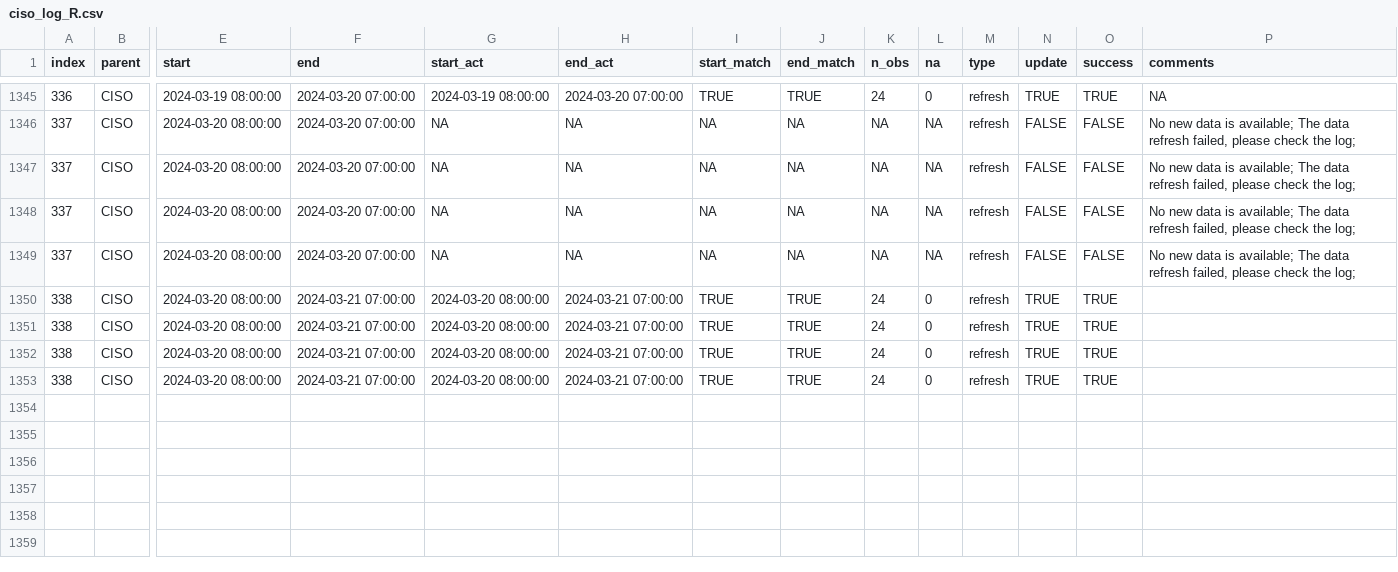
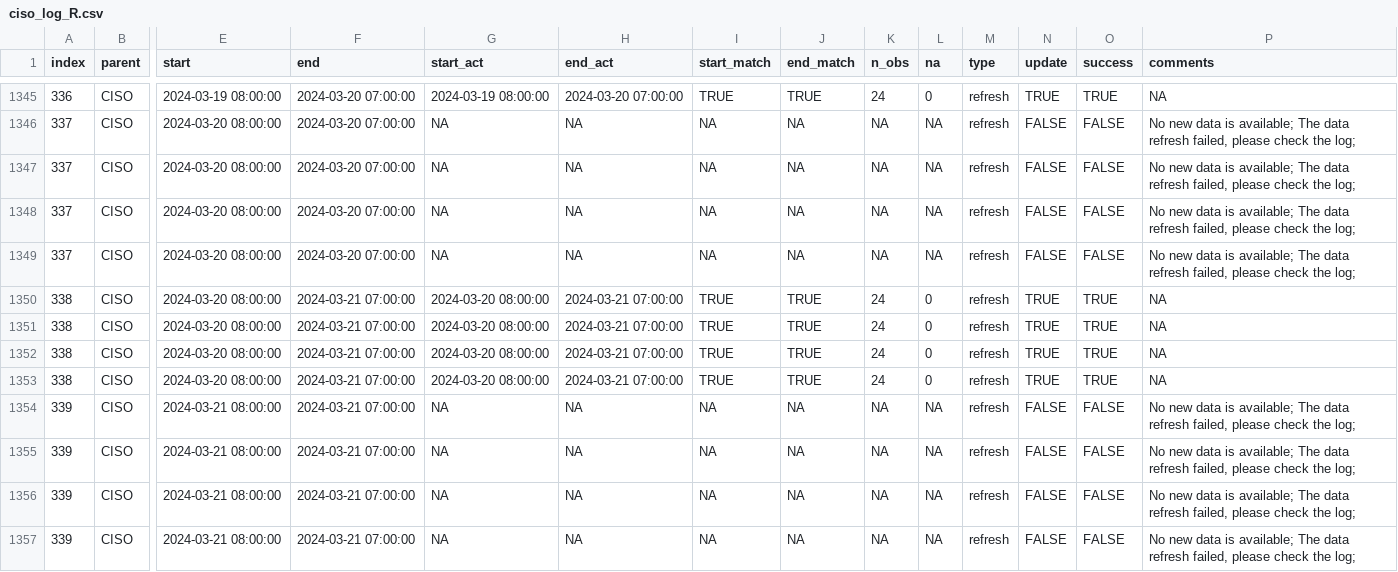
Before and after one commit to LinkedInLearning/data-pipeline-automation-with-github-actions-4503382, a CSV file: metadata/ciso_log_R.csv, drawn as a sheet; only a part is shown, gaps mark what is left out; rows hold the shown columns only; the diff names each change by its address in the sheet, - before the commit and + after, or states it on an @@ line.

Commit message:
Auto update of the data

```diff
--- a/metadata/ciso_log_R.csv
+++ b/metadata/ciso_log_R.csv
-P1350:P1353 (comments): (empty)
+P1350:P1353 (comments): NA
+row 1354: 339 | CISO | 2024-03-21 08:00:00 | 2024-03-21 07:00:00 | NA | NA | NA | NA | NA | NA | refresh | FALSE | FALSE | No new data is available; The data refresh failed, please check the log;
+row 1355: 339 | CISO | 2024-03-21 08:00:00 | 2024-03-21 07:00:00 | NA | NA | NA | NA | NA | NA | refresh | FALSE | FALSE | No new data is available; The data refresh failed, please check the log;
+row 1356: 339 | CISO | 2024-03-21 08:00:00 | 2024-03-21 07:00:00 | NA | NA | NA | NA | NA | NA | refresh | FALSE | FALSE | No new data is available; The data refresh failed, please check the log;
+row 1357: 339 | CISO | 2024-03-21 08:00:00 | 2024-03-21 07:00:00 | NA | NA | NA | NA | NA | NA | refresh | FALSE | FALSE | No new data is available; The data refresh failed, please check the log;
```
Also changed, not shown: 1 other file.
